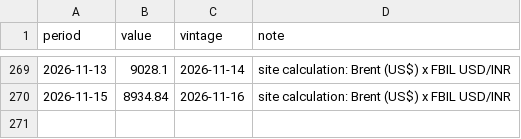
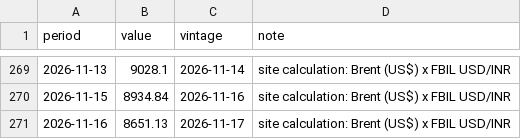
Before and after one commit to indiamacrofinance/indiamacrofinance, a CSV file: data/series/brent_inr.csv, drawn as a sheet; only a part is shown, gaps mark what is left out.

```diff
--- a/data/series/brent_inr.csv
+++ b/data/series/brent_inr.csv
@@ -270 +270,2 @@ period,value,vintage,note
 2026-11-15,8934.84,2026-11-16,site calculation: Brent (US$) x FBIL USD/INR
+2026-11-16,8651.13,2026-11-17,site calculation: Brent (US$) x FBIL USD/INR
```
Also changed, not shown: data/revisions/usdidr_close.csv, data/series/tbill_91d.csv, 47 other files.
